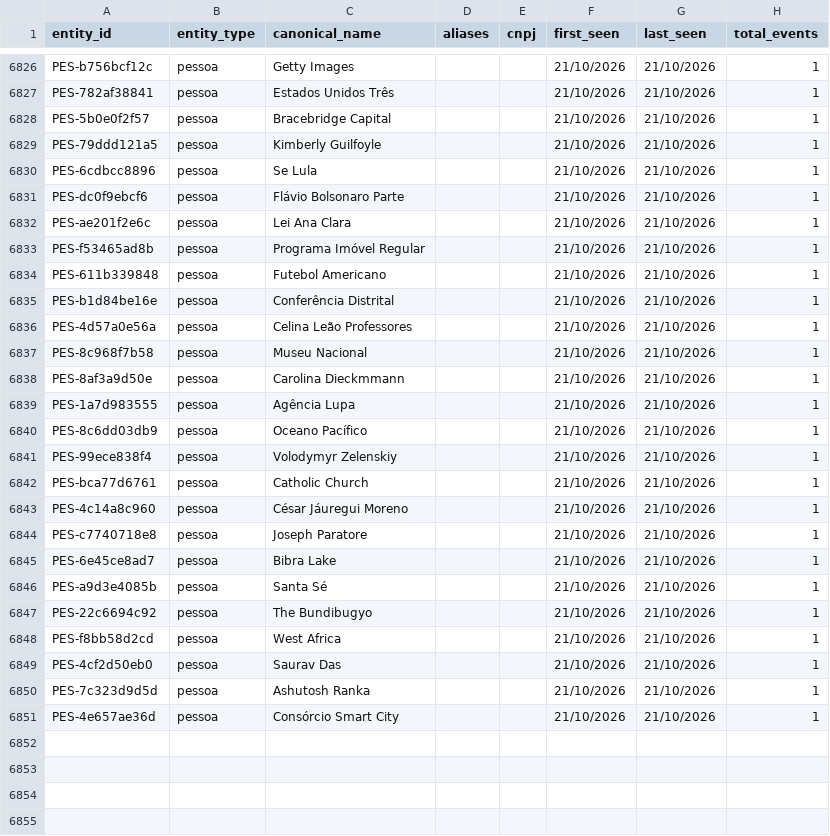
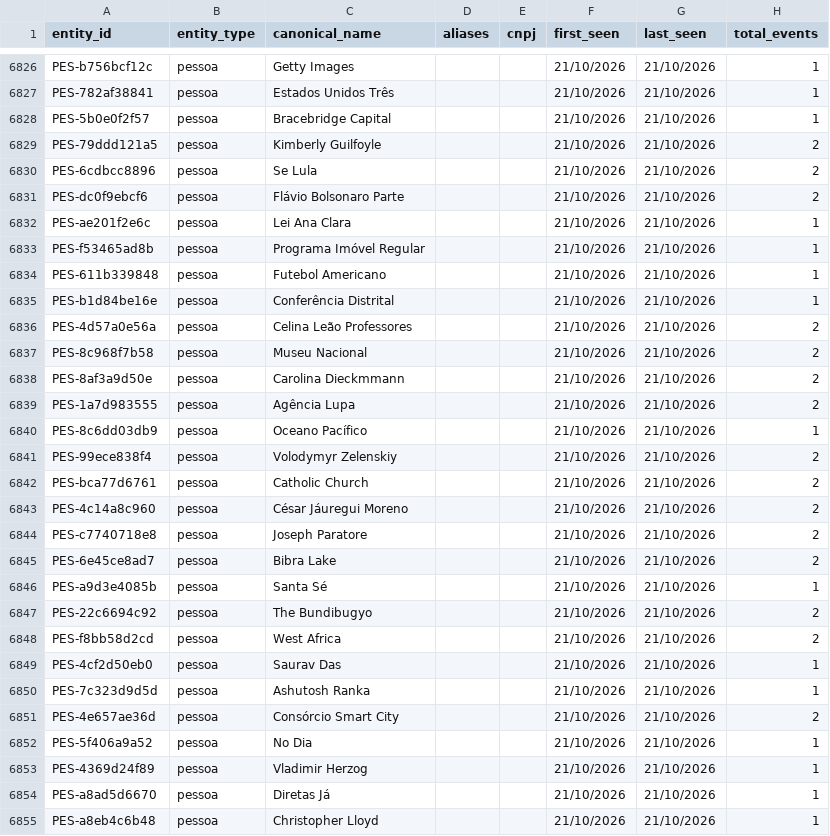
Before and after one commit to GuilhermeACRusso/monitor-de-not-cias, a CSV file: news_graph_entities.csv, drawn as a sheet; only a part is shown, gaps mark what is left out; the diff covers the shown part only.

Commit message:
Update news ledger and entity graph

```diff
--- a/news_graph_entities.csv
+++ b/news_graph_entities.csv
@@ -6828,5 +6828,5 @@ PES-782af38841,pessoa,Estados Unidos Três,,,21/10/2026,21/10/2026,1
 PES-5b0e0f2f57,pessoa,Bracebridge Capital,,,21/10/2026,21/10/2026,1
-PES-79ddd121a5,pessoa,Kimberly Guilfoyle,,,21/10/2026,21/10/2026,1
-PES-6cdbcc8896,pessoa,Se Lula,,,21/10/2026,21/10/2026,1
-PES-dc0f9ebcf6,pessoa,Flávio Bolsonaro Parte,,,21/10/2026,21/10/2026,1
+PES-79ddd121a5,pessoa,Kimberly Guilfoyle,,,21/10/2026,21/10/2026,2
+PES-6cdbcc8896,pessoa,Se Lula,,,21/10/2026,21/10/2026,2
+PES-dc0f9ebcf6,pessoa,Flávio Bolsonaro Parte,,,21/10/2026,21/10/2026,2
 PES-ae201f2e6c,pessoa,Lei Ana Clara,,,21/10/2026,21/10/2026,1
@@ -6835,17 +6835,21 @@ PES-611b339848,pessoa,Futebol Americano,,,21/10/2026,21/10/2026,1
 PES-b1d84be16e,pessoa,Conferência Distrital,,,21/10/2026,21/10/2026,1
-PES-4d57a0e56a,pessoa,Celina Leão Professores,,,21/10/2026,21/10/2026,1
-PES-8c968f7b58,pessoa,Museu Nacional,,,21/10/2026,21/10/2026,1
-PES-8af3a9d50e,pessoa,Carolina Dieckmmann,,,21/10/2026,21/10/2026,1
-PES-1a7d983555,pessoa,Agência Lupa,,,21/10/2026,21/10/2026,1
+PES-4d57a0e56a,pessoa,Celina Leão Professores,,,21/10/2026,21/10/2026,2
+PES-8c968f7b58,pessoa,Museu Nacional,,,21/10/2026,21/10/2026,2
+PES-8af3a9d50e,pessoa,Carolina Dieckmmann,,,21/10/2026,21/10/2026,2
+PES-1a7d983555,pessoa,Agência Lupa,,,21/10/2026,21/10/2026,2
 PES-8c6dd03db9,pessoa,Oceano Pacífico,,,21/10/2026,21/10/2026,1
-PES-99ece838f4,pessoa,Volodymyr Zelenskiy,,,21/10/2026,21/10/2026,1
-PES-bca77d6761,pessoa,Catholic Church,,,21/10/2026,21/10/2026,1
-PES-4c14a8c960,pessoa,César Jáuregui Moreno,,,21/10/2026,21/10/2026,1
-PES-c7740718e8,pessoa,Joseph Paratore,,,21/10/2026,21/10/2026,1
-PES-6e45ce8ad7,pessoa,Bibra Lake,,,21/10/2026,21/10/2026,1
+PES-99ece838f4,pessoa,Volodymyr Zelenskiy,,,21/10/2026,21/10/2026,2
+PES-bca77d6761,pessoa,Catholic Church,,,21/10/2026,21/10/2026,2
+PES-4c14a8c960,pessoa,César Jáuregui Moreno,,,21/10/2026,21/10/2026,2
+PES-c7740718e8,pessoa,Joseph Paratore,,,21/10/2026,21/10/2026,2
+PES-6e45ce8ad7,pessoa,Bibra Lake,,,21/10/2026,21/10/2026,2
 PES-a9d3e4085b,pessoa,Santa Sé,,,21/10/2026,21/10/2026,1
-PES-22c6694c92,pessoa,The Bundibugyo,,,21/10/2026,21/10/2026,1
-PES-f8bb58d2cd,pessoa,West Africa,,,21/10/2026,21/10/2026,1
+PES-22c6694c92,pessoa,The Bundibugyo,,,21/10/2026,21/10/2026,2
+PES-f8bb58d2cd,pessoa,West Africa,,,21/10/2026,21/10/2026,2
 PES-4cf2d50eb0,pessoa,Saurav Das,,,21/10/2026,21/10/2026,1
 PES-7c323d9d5d,pessoa,Ashutosh Ranka,,,21/10/2026,21/10/2026,1
-PES-4e657ae36d,pessoa,Consórcio Smart City,,,21/10/2026,21/10/2026,1
+PES-4e657ae36d,pessoa,Consórcio Smart City,,,21/10/2026,21/10/2026,2
+PES-5f406a9a52,pessoa,No Dia,,,21/10/2026,21/10/2026,1
+PES-4369d24f89,pessoa,Vladimir Herzog,,,21/10/2026,21/10/2026,1
+PES-a8ad5d6670,pessoa,Diretas Já,,,21/10/2026,21/10/2026,1
+PES-a8eb4c6b48,pessoa,Christopher Lloyd,,,21/10/2026,21/10/2026,1
```
Also changed, not shown: 8 added rows and 40 edited cells elsewhere in this file, 3 other files.
